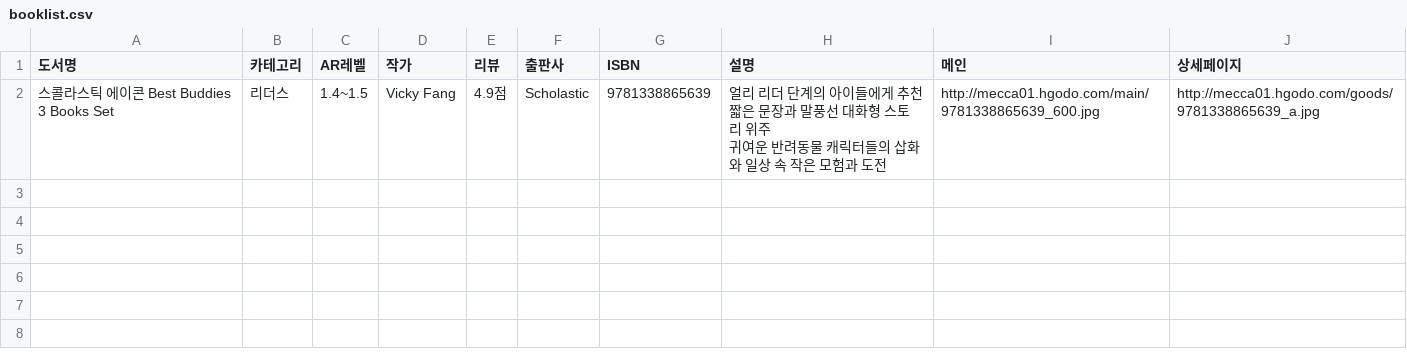
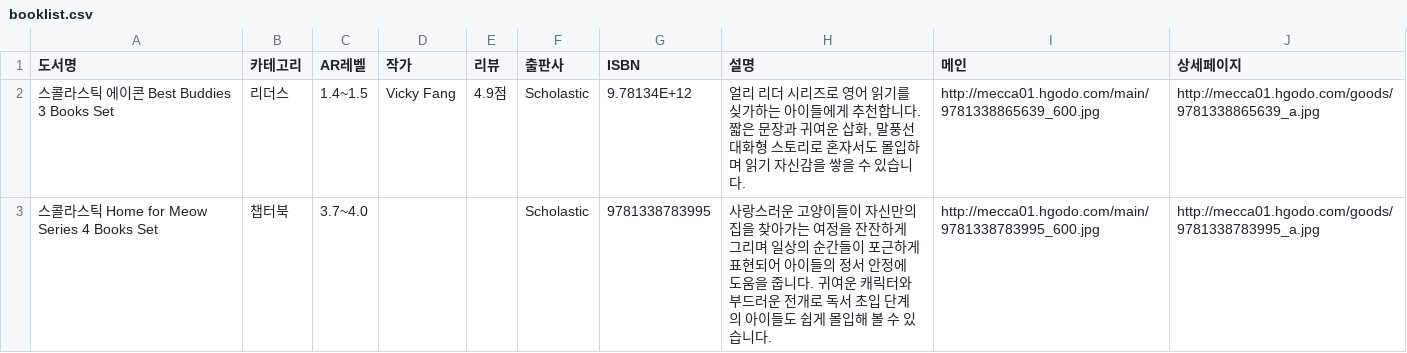
Before and after one commit to BOOKMECCA/BOOKMECCA, a CSV file: booklist.csv, drawn as a sheet.

Commit message:
Add files via upload

```diff
--- a/booklist.csv
+++ b/booklist.csv
@@ -1,4 +1,3 @@
 도서명,카테고리,AR레벨,작가,리뷰,출판사,ISBN,설명,메인,상세페이지
-스콜라스틱 에이콘 Best Buddies 3 Books Set,리더스,1.4~1.5,Vicky Fang,4.9점,Scholastic,9781338865639 ,"얼리 리더 단계의 아이들에게 추천
-짧은 문장과 말풍선 대화형 스토리 위주
-귀여운 반려동물 캐릭터들의 삽화와 일상 속 작은 모험과 도전",http://mecca01.hgodo.com/main/9781338865639_600.jpg,http://mecca01.hgodo.com/goods/9781338865639_a.jpg
+스콜라스틱 에이콘 Best Buddies 3 Books Set,리더스,1.4~1.5,Vicky Fang,4.9점,Scholastic,9.78134E+12,"얼리 리더 시리즈로 영어 읽기를 싲가하는 아이들에게 추천합니다. 짧은 문장과 귀여운 삽화, 말풍선 대화형 스토리로 혼자서도 몰입하며 읽기 자신감을 쌓을 수 있습니다.",http://mecca01.hgodo.com/main/9781338865639_600.jpg,http://mecca01.hgodo.com/goods/9781338865639_a.jpg
+스콜라스틱 Home for Meow Series 4 Books Set,챕터북,3.7~4.0,,,Scholastic,9781338783995 ,사랑스러운 고양이들이 자신만의 집을 찾아가는 여정을 잔잔하게 그리며 일상의 순간들이 포근하게 표현되어 아이들의 정서 안정에 도움을 줍니다. 귀여운 캐릭터와 부드러운 전개로 독서 초입 단계의 아이들도 쉽게 몰입해 볼 수 있습니다.,http://mecca01.hgodo.com/main/9781338783995_600.jpg,http://mecca01.hgodo.com/goods/9781338783995_a.jpg
```
